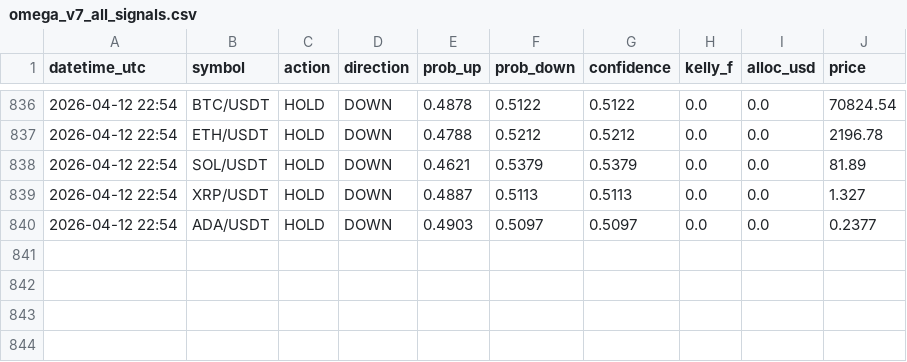
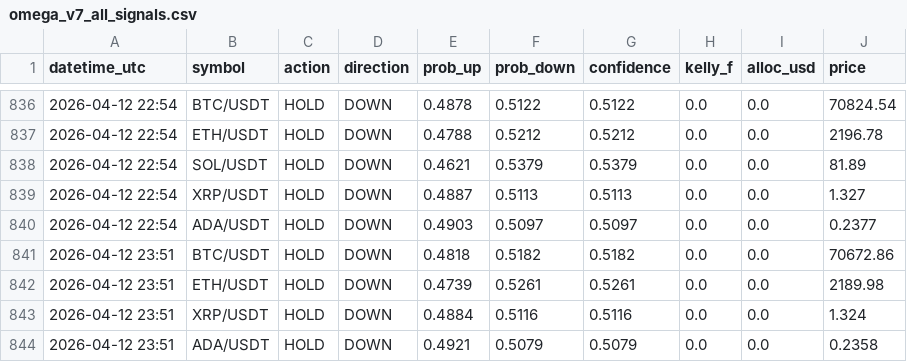
Before and after one commit to Jeanwrld/omega-bot, a CSV file: omega_v7_all_signals.csv, drawn as a sheet; only a part is shown, gaps mark what is left out.

Commit message:
📡 v7 Signals 2026-04-12 23:51 UTC

```diff
--- a/omega_v7_all_signals.csv
+++ b/omega_v7_all_signals.csv
@@ -840 +840,5 @@ datetime_utc,symbol,action,direction,prob_up,prob_down,confidence,kelly_f,alloc_
 2026-04-12 22:54,ADA/USDT,HOLD,DOWN,0.4903,0.5097,0.5097,0.0,0.0,0.2377
+2026-04-12 23:51,BTC/USDT,HOLD,DOWN,0.4818,0.5182,0.5182,0.0,0.0,70672.86
+2026-04-12 23:51,ETH/USDT,HOLD,DOWN,0.4739,0.5261,0.5261,0.0,0.0,2189.98
+2026-04-12 23:51,XRP/USDT,HOLD,DOWN,0.4884,0.5116,0.5116,0.0,0.0,1.324
+2026-04-12 23:51,ADA/USDT,HOLD,DOWN,0.4921,0.5079,0.5079,0.0,0.0,0.2358
```
